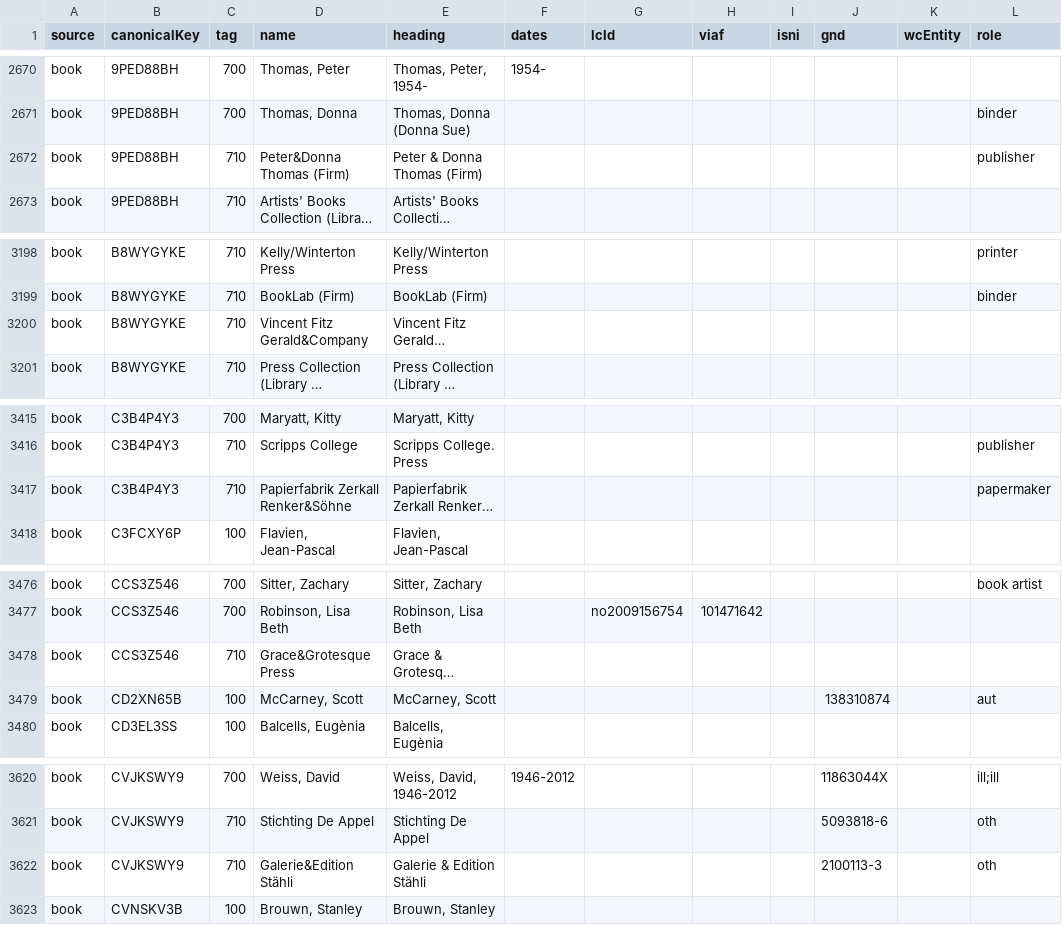
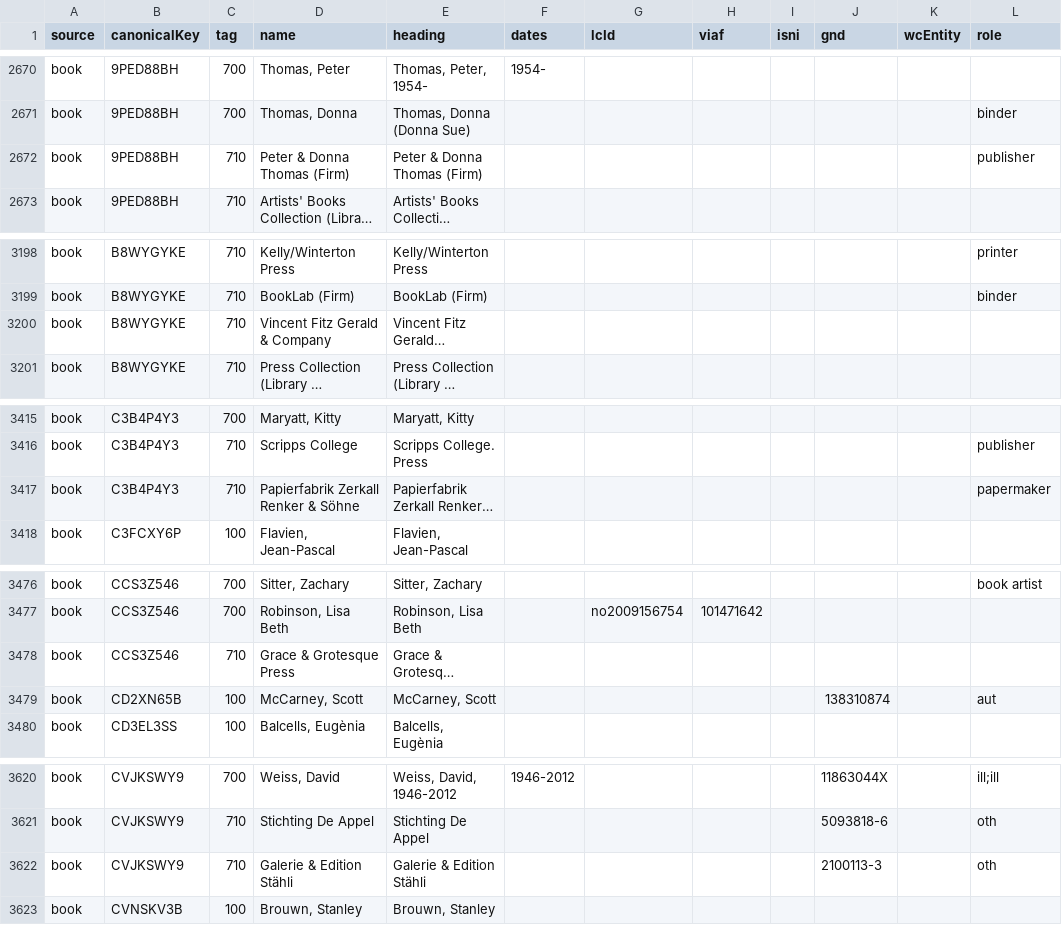
Before and after one commit to dkglab/artists-books, a CSV file: sources/creators/occurrences.csv, drawn as a sheet; only a part is shown, gaps mark what is left out; long unchanged cells end in …; the diff covers the shown part only; the diff names each change by its address in the sheet, - before the commit and + after, or states it on an @@ line.

```diff
--- a/sources/creators/occurrences.csv
+++ b/sources/creators/occurrences.csv
-D2672 (name): Peter&Donna Thomas (Firm)
+D2672 (name): Peter & Donna Thomas (Firm)
-D3200 (name): Vincent Fitz Gerald&Company
+D3200 (name): Vincent Fitz Gerald & Company
-D3417 (name): Papierfabrik Zerkall Renker&Söhne
+D3417 (name): Papierfabrik Zerkall Renker & Söhne
-D3478 (name): Grace&Grotesque Press
+D3478 (name): Grace & Grotesque Press
-D3622 (name): Galerie&Edition Stähli
+D3622 (name): Galerie & Edition Stähli
```
Also changed, not shown: 57 edited cells elsewhere in this file, 13 other files.
